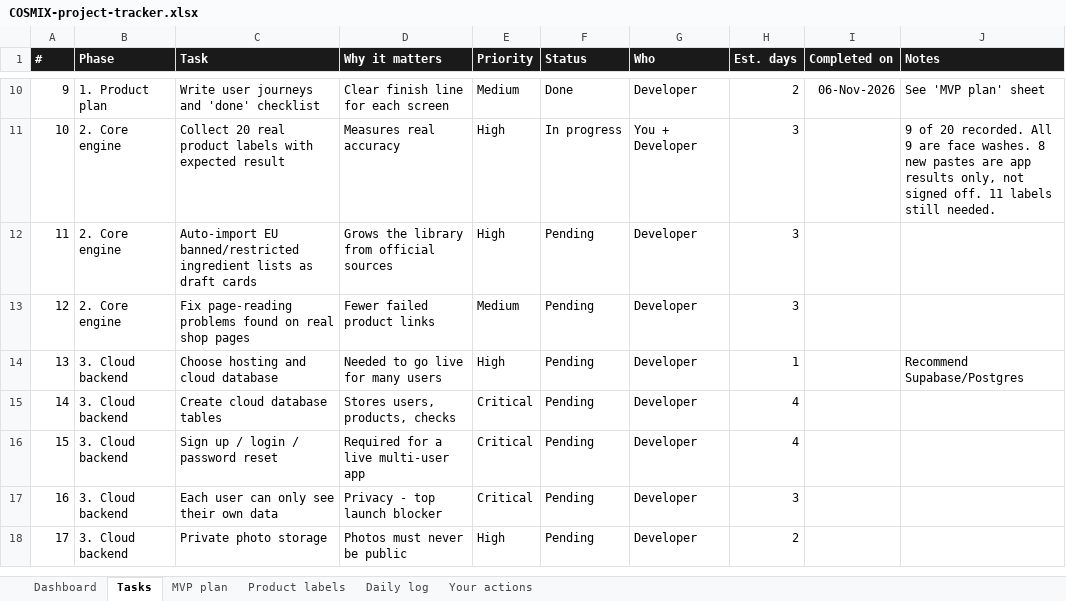
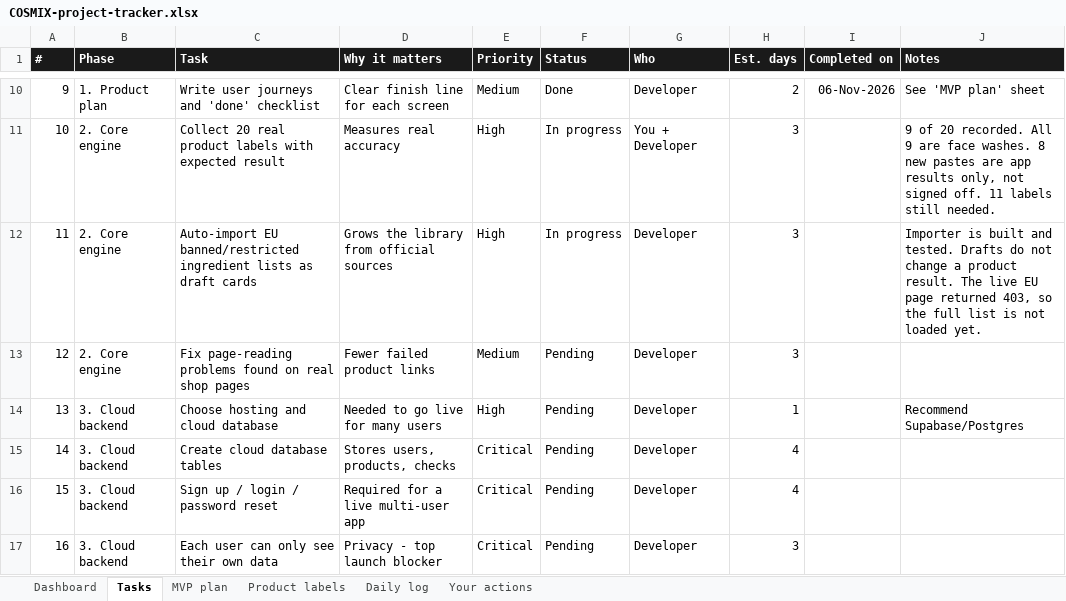
Before and after one commit to jeevamj22/COSMIX, an Excel workbook: docs/COSMIX-project-tracker.xlsx, sheet Tasks, drawn as a sheet; only a part is shown, gaps mark what is left out; the shorter side is filled out with more unchanged rows; values as stored, in another font and other column widths than the file's, no borders; conditional formats not drawn; the diff names each change by its address in the sheet, - before the commit and + after, or states it on an @@ line.

```diff
--- a/docs/COSMIX-project-tracker.xlsx (sheet Tasks)
+++ b/docs/COSMIX-project-tracker.xlsx (sheet Tasks)
-F12 (Status): Pending
+F12 (Status): In progress
-J12 (Notes): (empty)
+J12 (Notes): Importer is built and tested. Drafts do not change a product result. The live EU page returned 403, so the full list is not loaded yet.
```
Also changed, not shown: sheet Daily log, sheet Dashboard, 3 other files.
